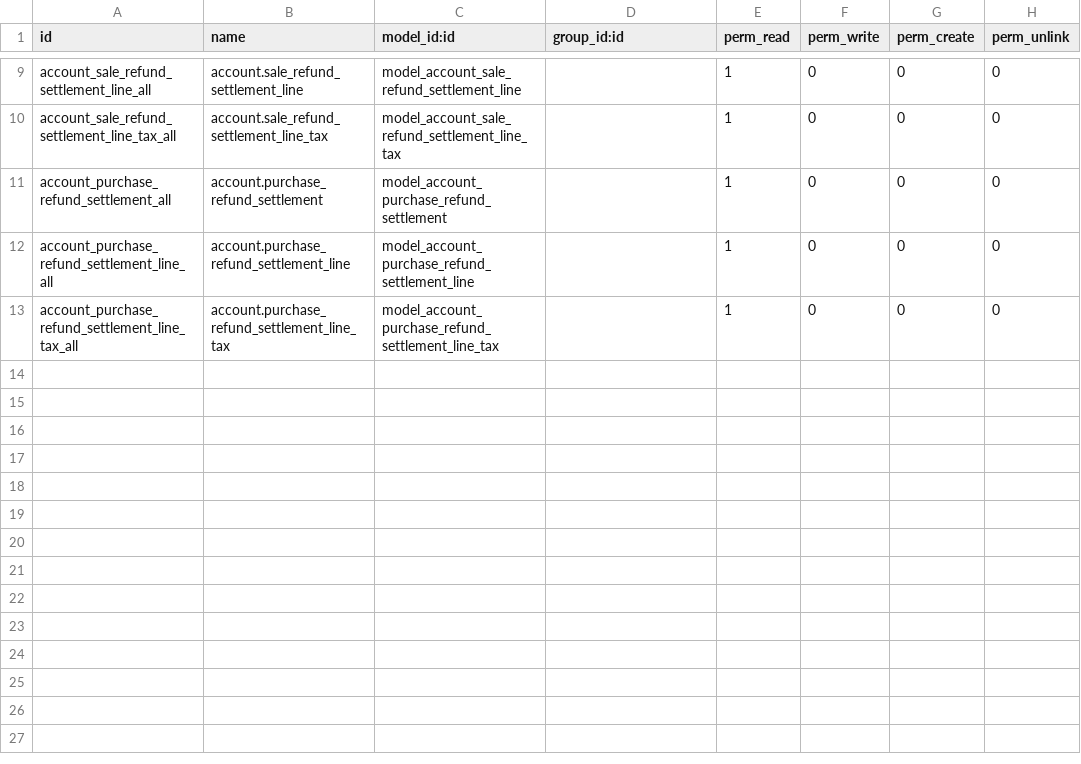
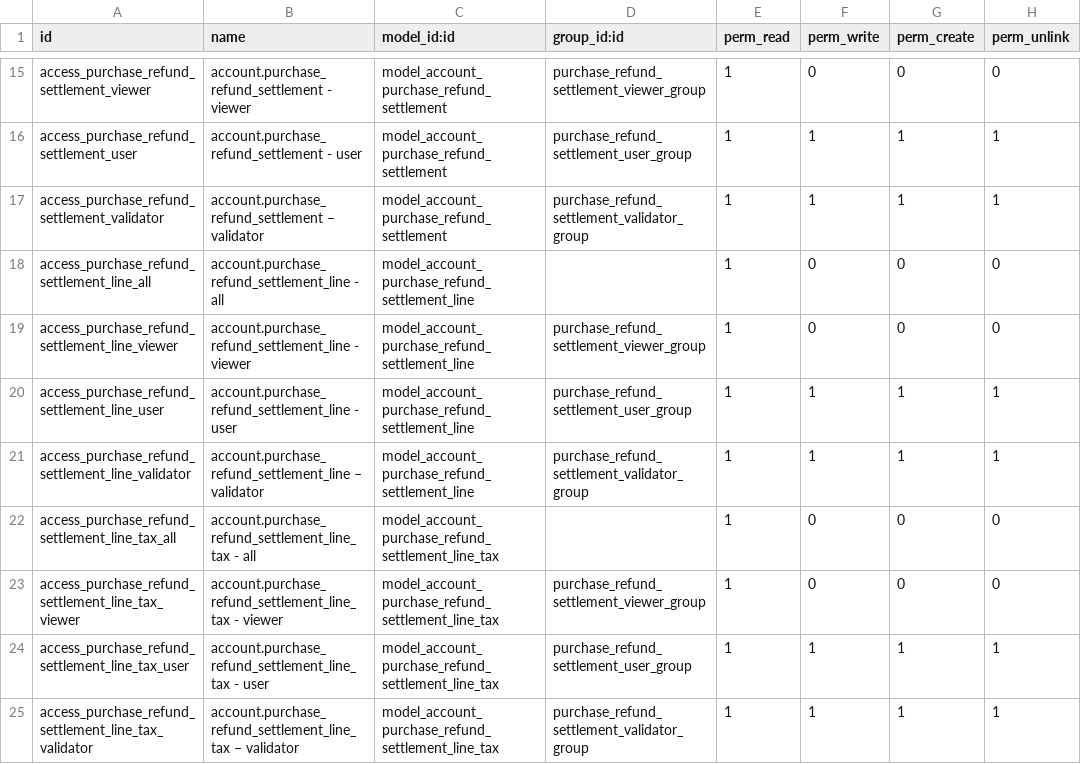
Before and after one commit to open-synergy/opnsynid-account-voucher, a CSV file: ssi_voucher_refund_settlement/security/ir.model.access.csv, drawn as a sheet; only a part is shown, gaps mark what is left out; addresses are those after the commit; the diff covers the shown part only; the diff names each change by its address in the sheet, - before the commit and + after, or states it on an @@ line.

Commit message:
[ssi_voucher_refund_settlement] 14.0.2.1.0

```diff
--- a/ssi_voucher_refund_settlement/security/ir.model.access.csv
+++ b/ssi_voucher_refund_settlement/security/ir.model.access.csv
-A15 (id): account_sale_refund_settlement_line_all
+A15 (id): access_purchase_refund_settlement_viewer
-B15 (name): account.sale_refund_settlement_line
+B15 (name): account.purchase_refund_settlement - viewer
-C15 (model_id:id): model_account_sale_refund_settlement_line
+C15 (model_id:id): model_account_purchase_refund_settlement
-D15 (group_id:id): (empty)
+D15 (group_id:id): purchase_refund_settlement_viewer_group
+row 16: access_purchase_refund_settlement_user | account.purchase_refund_settlement - user | model_account_purchase_refund_settlement | purchase_refund_settlement_user_group | 1 | 1 | 1 | 1
+row 17: access_purchase_refund_settlement_validator | account.purchase_refund_settlement – validator | model_account_purchase_refund_settlement | purchase_refund_settlement_validator_group | 1 | 1 | 1 | 1
-A18 (id): account_sale_refund_settlement_line_tax_all
+A18 (id): access_purchase_refund_settlement_line_all
-B18 (name): account.sale_refund_settlement_line_tax
+B18 (name): account.purchase_refund_settlement_line - all
-C18 (model_id:id): model_account_sale_refund_settlement_line_tax
+C18 (model_id:id): model_account_purchase_refund_settlement_line
-A19 (id): account_purchase_refund_settlement_all
+A19 (id): access_purchase_refund_settlement_line_viewer
-B19 (name): account.purchase_refund_settlement
+B19 (name): account.purchase_refund_settlement_line - viewer
-C19 (model_id:id): model_account_purchase_refund_settlement
+C19 (model_id:id): model_account_purchase_refund_settlement_line
-D19 (group_id:id): (empty)
+D19 (group_id:id): purchase_refund_settlement_viewer_group
+row 20: access_purchase_refund_settlement_line_user | account.purchase_refund_settlement_line - user | model_account_purchase_refund_settlement_line | purchase_refund_settlement_user_group | 1 | 1 | 1 | 1
+row 21: access_purchase_refund_settlement_line_validator | account.purchase_refund_settlement_line – validator | model_account_purchase_refund_settlement_line | purchase_refund_settlement_validator_group | 1 | 1 | 1 | 1
-A22 (id): account_purchase_refund_settlement_line_all
+A22 (id): access_purchase_refund_settlement_line_tax_all
-B22 (name): account.purchase_refund_settlement_line
+B22 (name): account.purchase_refund_settlement_line_tax - all
-C22 (model_id:id): model_account_purchase_refund_settlement_line
+C22 (model_id:id): model_account_purchase_refund_settlement_line_tax
-A23 (id): account_purchase_refund_settlement_line_tax_all
+A23 (id): access_purchase_refund_settlement_line_tax_viewer
-B23 (name): account.purchase_refund_settlement_line_tax
+B23 (name): account.purchase_refund_settlement_line_tax - viewer
-D23 (group_id:id): (empty)
+D23 (group_id:id): purchase_refund_settlement_viewer_group
+row 24: access_purchase_refund_settlement_line_tax_user | account.purchase_refund_settlement_line_tax - user | model_account_purchase_refund_settlement_line_tax | purchase_refund_settlement_user_group | 1 | 1 | 1 | 1
+row 25: access_purchase_refund_settlement_line_tax_validator | account.purchase_refund_settlement_line_tax – validator | model_account_purchase_refund_settlement_line_tax | purchase_refund_settlement_validator_group | 1 | 1 | 1 | 1
```
Also changed, not shown: 6 added rows and 26 edited cells elsewhere in this file, 6 other files.
